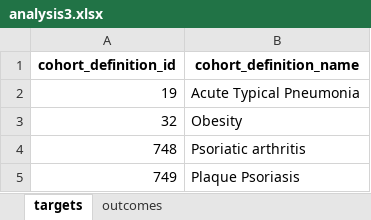
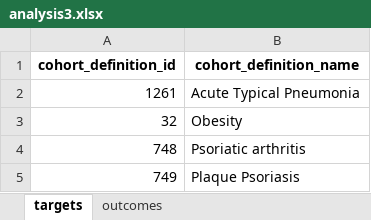
Before and after one commit to ohdsi-studies/HowOften, an Excel workbook: analysis_specifications/analysis3.xlsx, sheet targets, drawn as a sheet; only a part is shown; values as stored, in another font and other column widths than the file's, no borders; the diff names each change by its address in the sheet, - before the commit and + after, or states it on an @@ line.

Commit message:
Refreshed cohort definitions from PL 3.32.0.  Caused some cohortIDs to change.

```diff
--- a/analysis_specifications/analysis3.xlsx (sheet targets)
+++ b/analysis_specifications/analysis3.xlsx (sheet targets)
-A2 (cohort_definition_id): 19
+A2 (cohort_definition_id): 1261
```
Also changed, not shown: analysis_specifications/analysis2_evan_2.xlsx, analysis_specifications/analysis2_joel_4.xlsx, 5 other files.
